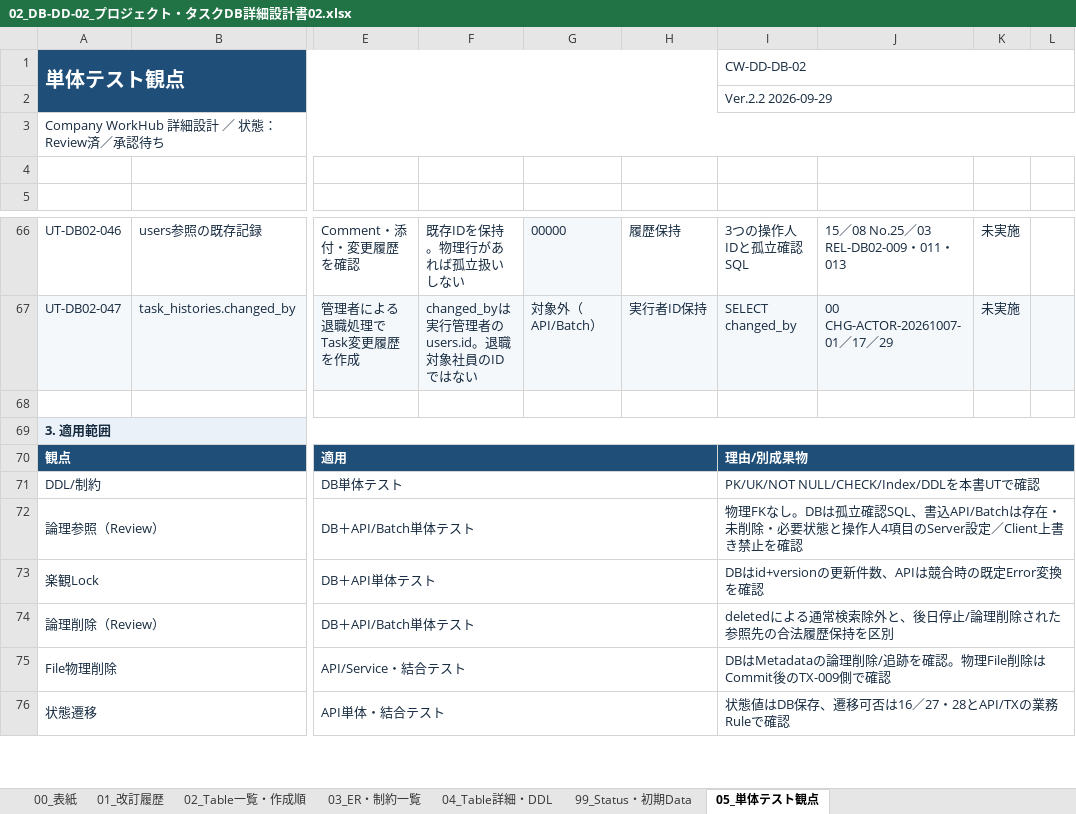
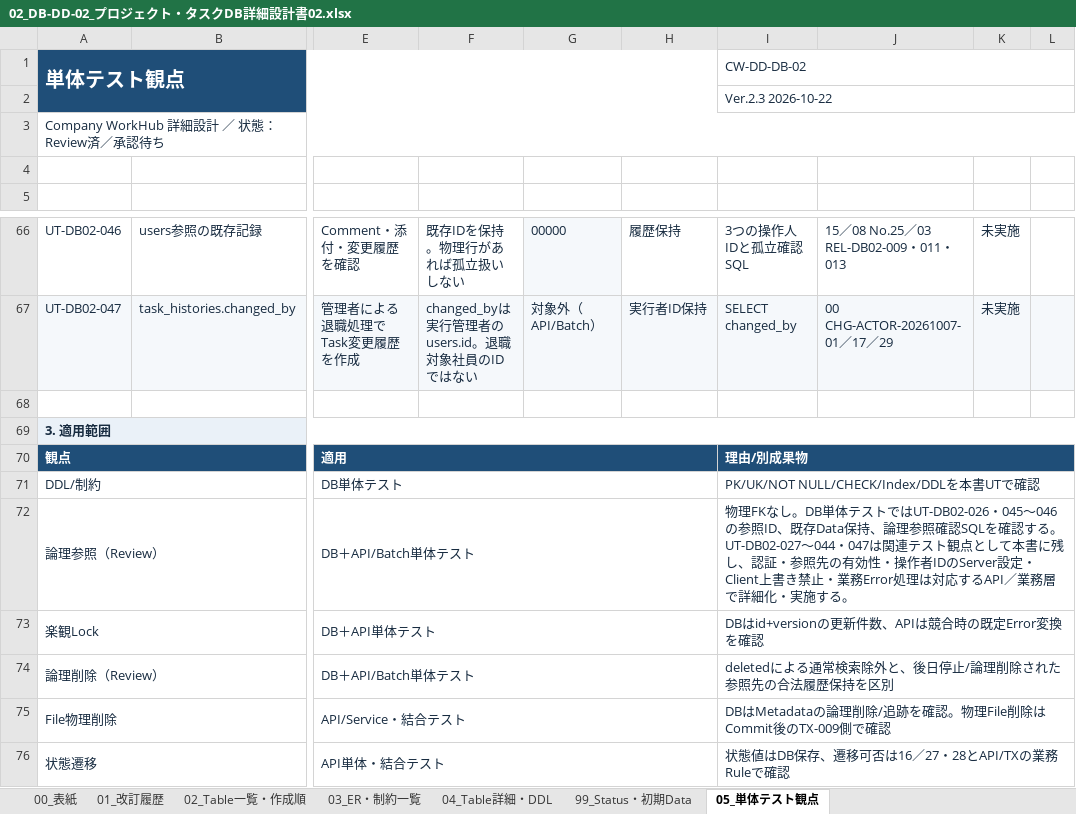
Before and after one commit to ansin-lin/LearnProject, an Excel workbook: 詳細設計/DB詳細設計/02_DB-DD-02_プロジェクト・タスクDB詳細設計書02.xlsx, sheet 05_単体テスト観点, drawn as a sheet; only a part is shown, gaps mark what is left out; values as stored, in another font and other column widths than the file's, no borders; the diff names each change by its address in the sheet, - before the commit and + after, or states it on an @@ line.

```diff
--- a/詳細設計/DB詳細設計/02_DB-DD-02_プロジェクト・タスクDB詳細設計書02.xlsx (sheet 05_単体テスト観点)
+++ b/詳細設計/DB詳細設計/02_DB-DD-02_プロジェクト・タスクDB詳細設計書02.xlsx (sheet 05_単体テスト観点)
-I2: Ver.2.2 2026-09-29
+I2: Ver.2.3 2026-10-22
-I72: …なし。DBは孤立確認SQL、書込API/Batchは存在・未削除・必要状態と操作人4項目のServer設定／Client上書き禁止を確認
+I72: …なし。DB単体テストではUT-DB02-026・045～046の参照ID、既存Data保持、論理参照確認SQLを確認する。UT-DB02-027～044・047は関連テスト観点として本書に残し、認証・参照先の有効性・操作者IDのServer設定・Client上書き禁止・業務Error処理は対応するAPI／業務層で詳細化・実施する。
```
Also changed, not shown: sheet 01_改訂履歴, sheet 02_Table一覧・作成順, sheet 00_表紙, sheet 99_Status・初期Data, sheet 03_ER・制約一覧, sheet 04_Table詳細・DDL.
